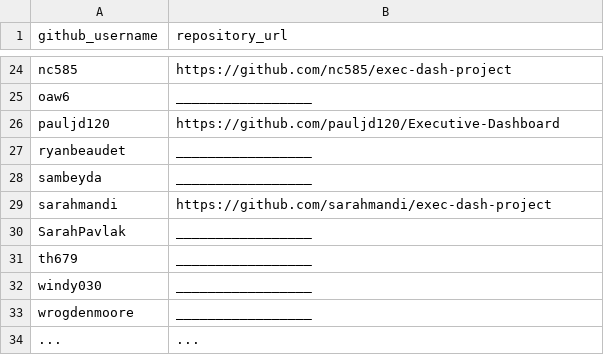
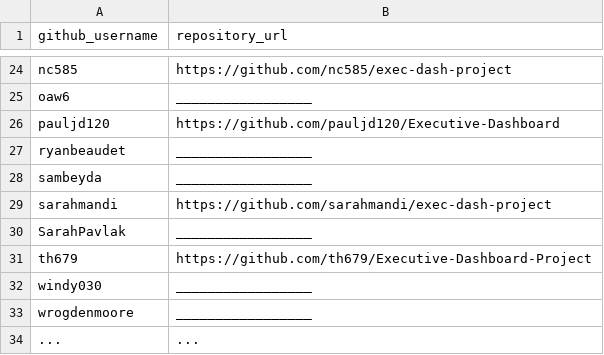
Before and after one commit to prof-rossetti/georgetown-opim-243-201901, a CSV file: projects/exec-dash/submissions.csv, drawn as a sheet; only a part is shown, gaps mark what is left out.

Commit message:
Update submissions.csv (#88)

```diff
--- a/projects/exec-dash/submissions.csv
+++ b/projects/exec-dash/submissions.csv
@@ -30,3 +30,3 @@ sarahmandi, https://github.com/sarahmandi/exec-dash-project
 SarahPavlak, _________________
-th679, _________________
+th679, https://github.com/th679/Executive-Dashboard-Project
 windy030, _________________
```
